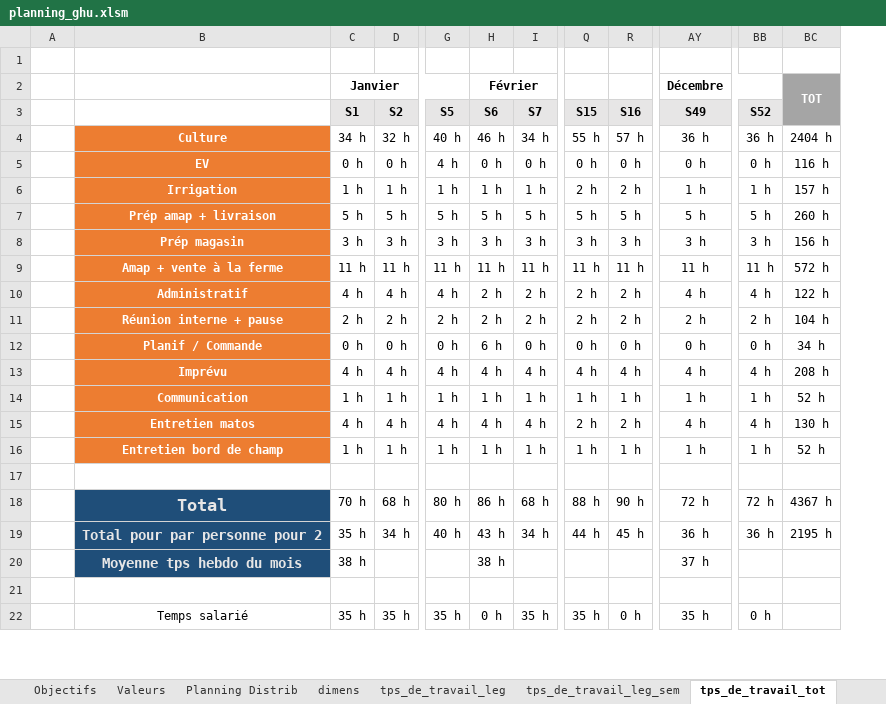
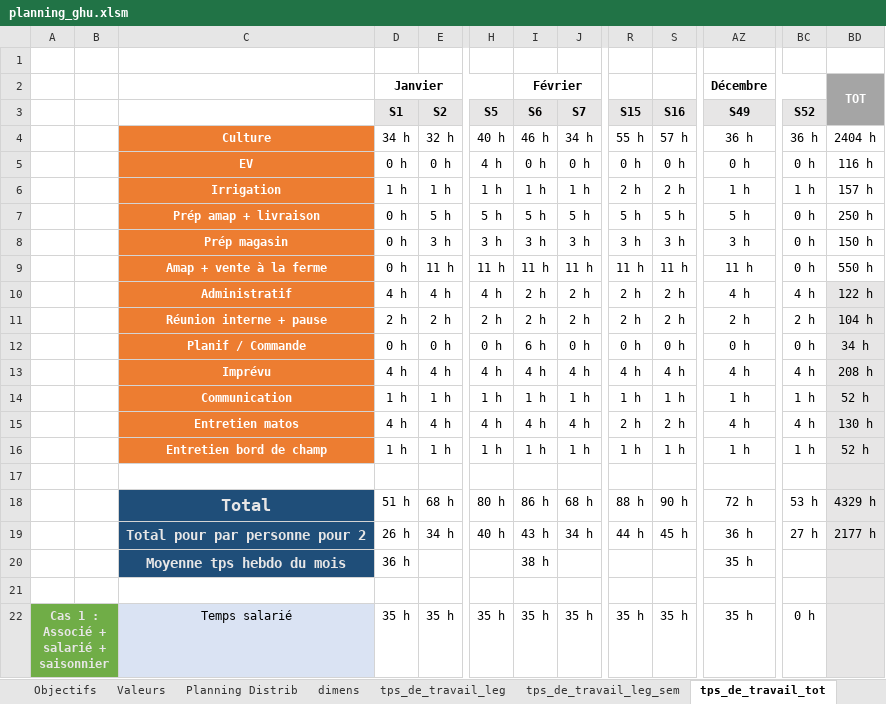
Before and after one commit to Guih44Yahoo/bprea2, an Excel workbook: planning_ghu.xlsm, sheet tps_de_travail_tot, drawn as a sheet; only a part is shown, gaps mark what is left out; values as stored, in another font and other column widths than the file's, no borders; conditional formats not drawn; 1 other sheet too large or unreadable and not compared; addresses are those after the commit; the diff covers the shown part only; the diff names each change by its address in the sheet, - before the commit and + after, or states it on an @@ line.

Commit message:
dev

```diff
--- a/planning_ghu.xlsm (sheet tps_de_travail_tot)
+++ b/planning_ghu.xlsm (sheet tps_de_travail_tot)
+column A, row 22: Cas 1 : Associé + salarié + saisonnier
-D7 (S1): 5 h
+D7 (S1): 0 h
-BC7 (S52): 5 h
+BC7 (S52): 0 h
-BD7: 260 h
+BD7: 250 h
-D8 (S1): 3 h
+D8 (S1): 0 h
-BC8 (S52): 3 h
+BC8 (S52): 0 h
-BD8: 156 h
+BD8: 150 h
-D9 (S1): 11 h
+D9 (S1): 0 h
-BC9 (S52): 11 h
+BC9 (S52): 0 h
-BD9: 572 h
+BD9: 550 h
-BD10:BD22 fill: none
+BD10:BD22 fill: #E7E6E6
-D18 (S1): 70 h
+D18 (S1): 51 h
-BC18 (S52): 72 h
+BC18 (S52): 53 h
-BD18: 4367 h
+BD18: 4329 h
-D19 (S1): 35 h
+D19 (S1): 26 h
-BC19 (S52): 36 h
+BC19 (S52): 27 h
-BD19: 2195 h
+BD19: 2177 h
-D20 (S1): 38 h
+D20 (S1): 36 h
-AZ20 (S49): 37 h
+AZ20 (S49): 35 h
-B22 fill: none
+B22 fill: #70AD47
-C22 fill: none
+C22 fill: #DAE3F3
-I22 (S6): 0 h
+I22 (S6): 35 h
-S22 (S16): 0 h
+S22 (S16): 35 h
```
Also changed, not shown: 8 added rows, 32 edited cells and cell formats elsewhere in this sheet, sheet Objectifs, formulas that keep their value.
